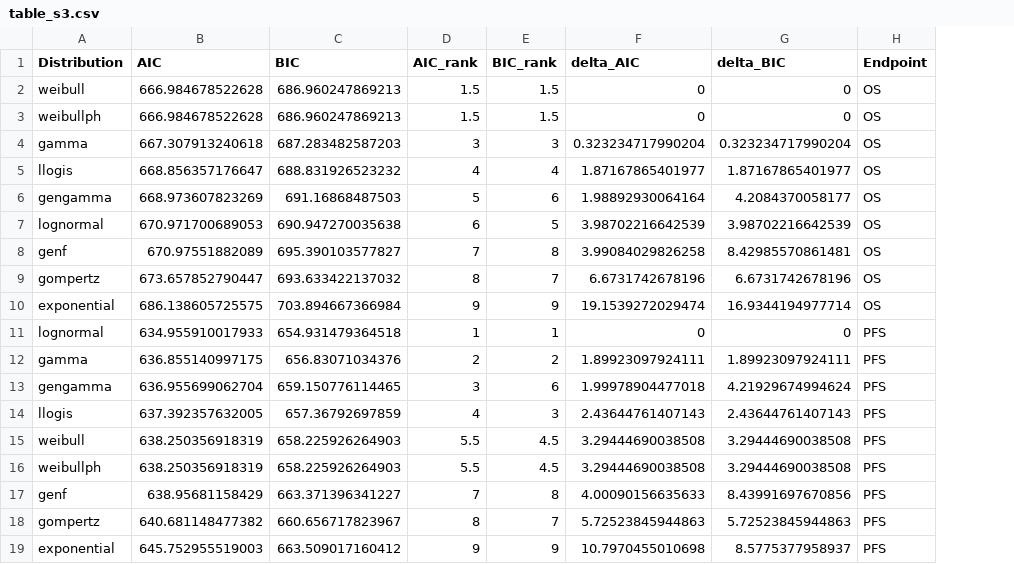
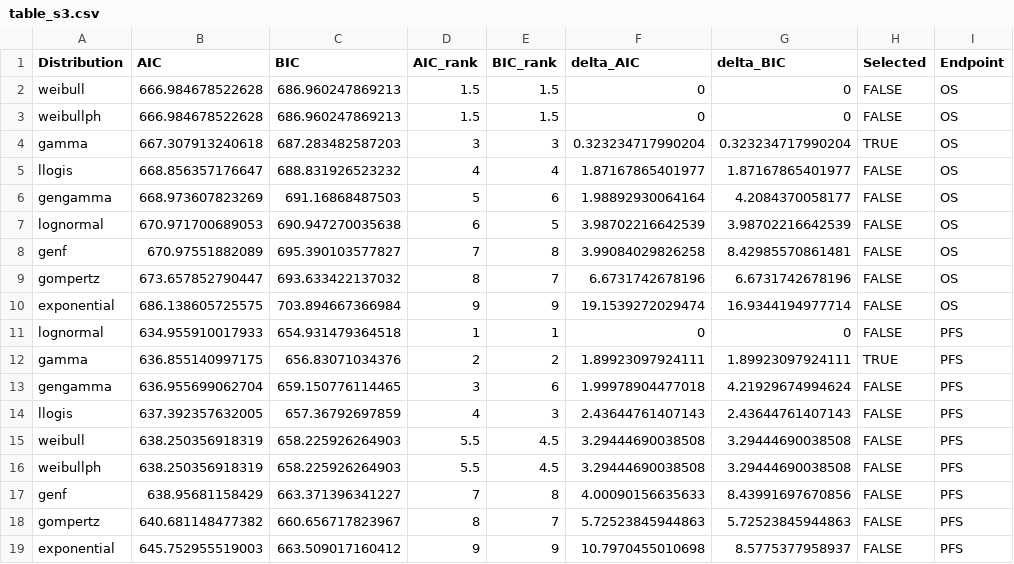
Before and after one commit to ben-geisler/METIMMOX-1, a CSV file: tables/table_s3.csv, drawn as a sheet; the diff names each change by its address in the sheet, - before the commit and + after, or states it on an @@ line.

```diff
--- a/tables/table_s3.csv
+++ b/tables/table_s3.csv
+column H (Selected), rows 2-19: FALSE | FALSE | TRUE | FALSE | FALSE | FALSE | FALSE | FALSE | FALSE | FALSE | TRUE | FALSE | FALSE | FALSE | FALSE | FALSE | FALSE | FALSE
```
Also changed, not shown: tables/table_1.csv, tables/table_s4.csv, 29 other files.
